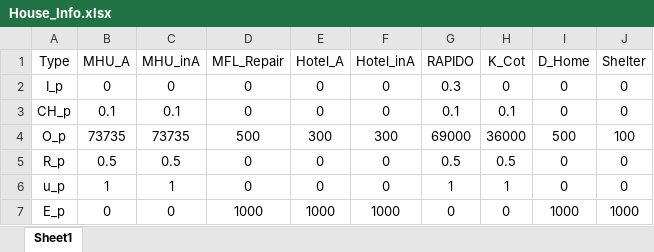
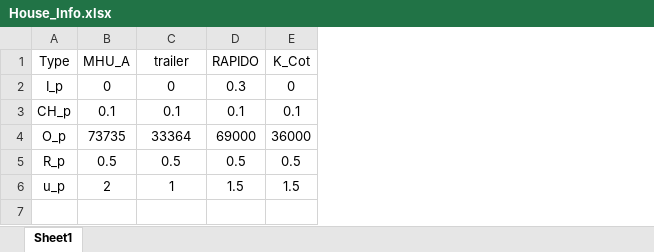
Before and after one commit to Sheng886/Long_Term_Housing_Planning, an Excel workbook: baseline_model/data/House_Info.xlsx, sheet Sheet1, drawn as a sheet; values as stored, in another font and other column widths than the file's, no borders; removed rows and columns are numbered as before the commit, all else as after; the diff names each change by its address in the sheet, - before the commit and + after, or states it on an @@ line.

```diff
--- a/baseline_model/data/House_Info.xlsx (sheet Sheet1)
+++ b/baseline_model/data/House_Info.xlsx (sheet Sheet1)
-column D (MFL_Repair), rows 2-6: 0 | 0 | 500 | 0 | 0
-column E (Hotel_A), rows 2-6: 0 | 0 | 300 | 0 | 0
-column F (Hotel_inA), rows 2-6: 0 | 0 | 300 | 0 | 0
-column I (D_Home), rows 2-6: 0 | 0 | 500 | 0 | 0
-column J (Shelter), rows 2-6: 0 | 0 | 100 | 0 | 0
-C1: MHU_inA
+C1: trailer
-C4 (trailer): 73735
+C4 (trailer): 33364
-B6 (MHU_A): 1
+B6 (MHU_A): 2
-D6 (RAPIDO): 1
+D6 (RAPIDO): 1.5
-E6 (K_Cot): 1
+E6 (K_Cot): 1.5
-row 7: E_p | 0 | 0 | 1000 | 1000 | 1000 | 0 | 0 | 1000 | 1000
```
Also changed, not shown: baseline_model/data/House_Attribute_flood.xlsx, baseline_model/data/House_Attribute_wind.xlsx, 7 other files.
